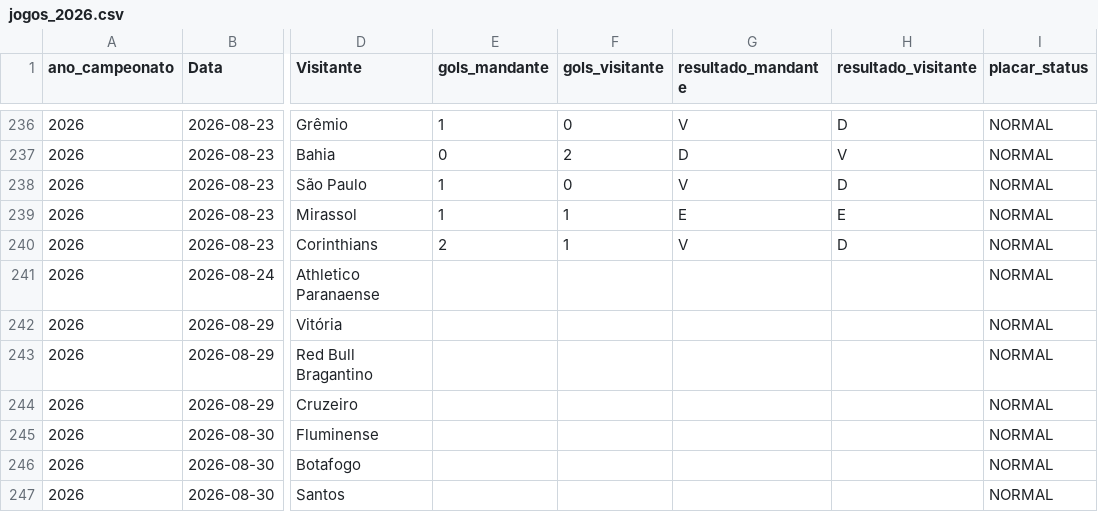
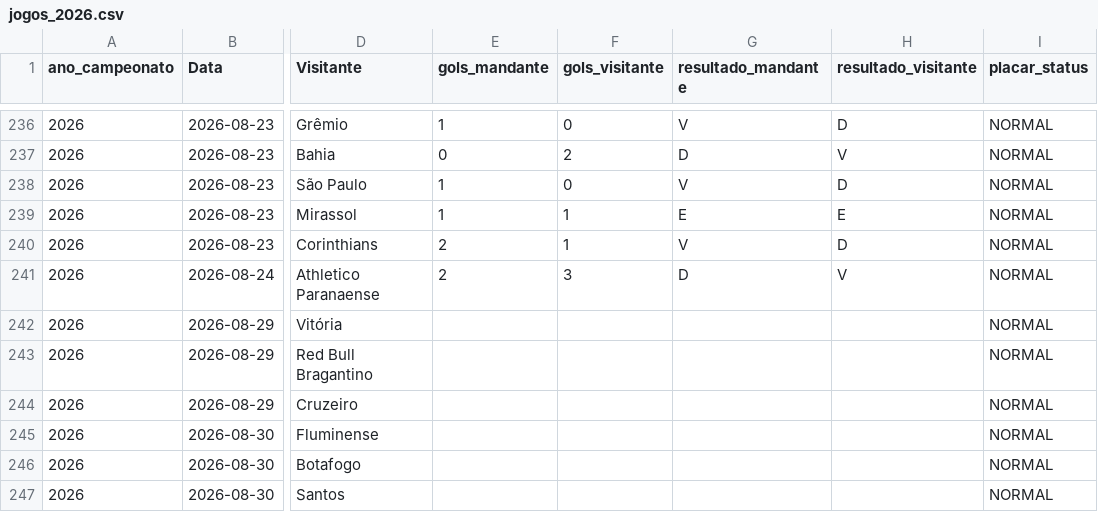
Before and after one commit to gustavogasperetti/Infra-Brasileirao, a CSV file: data/silver/jogos_2026.csv, drawn as a sheet; only a part is shown, gaps mark what is left out; the diff names each change by its address in the sheet, - before the commit and + after, or states it on an @@ line.

```diff
--- a/data/silver/jogos_2026.csv
+++ b/data/silver/jogos_2026.csv
-E241 (gols_mandante): (empty)
+E241 (gols_mandante): 2
-F241 (gols_visitante): (empty)
+F241 (gols_visitante): 3
-G241 (resultado_mandante): (empty)
+G241 (resultado_mandante): D
-H241 (resultado_visitante): (empty)
+H241 (resultado_visitante): V
```
Also changed, not shown: data/bronze/jogos_2026.csv, 1 other file.
